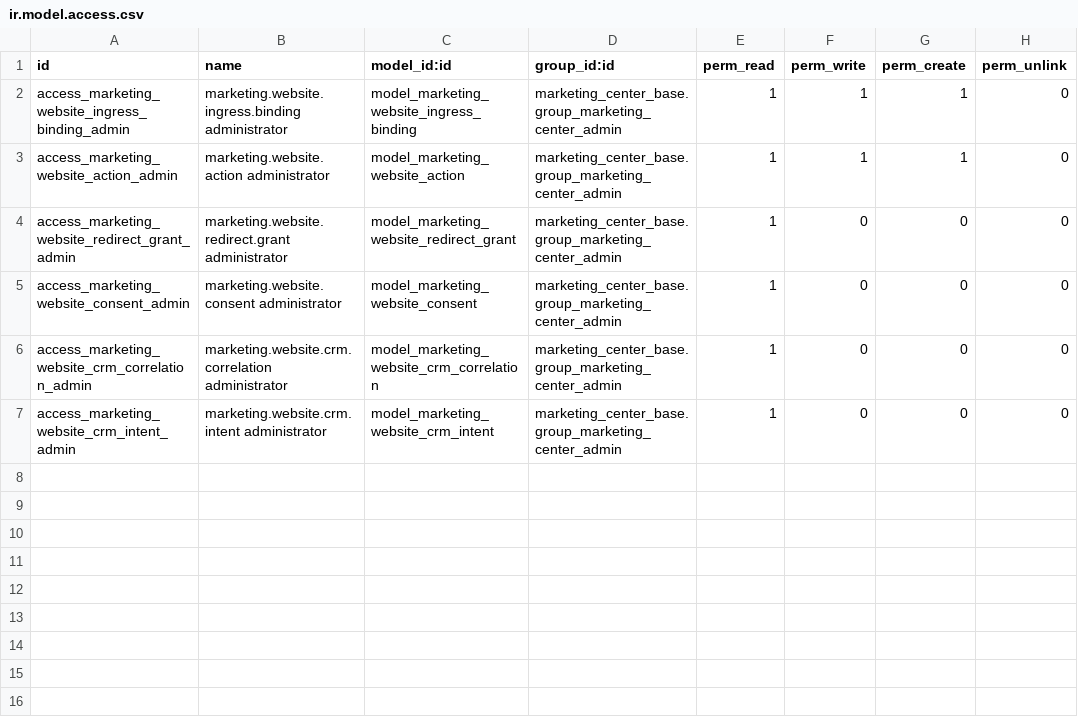
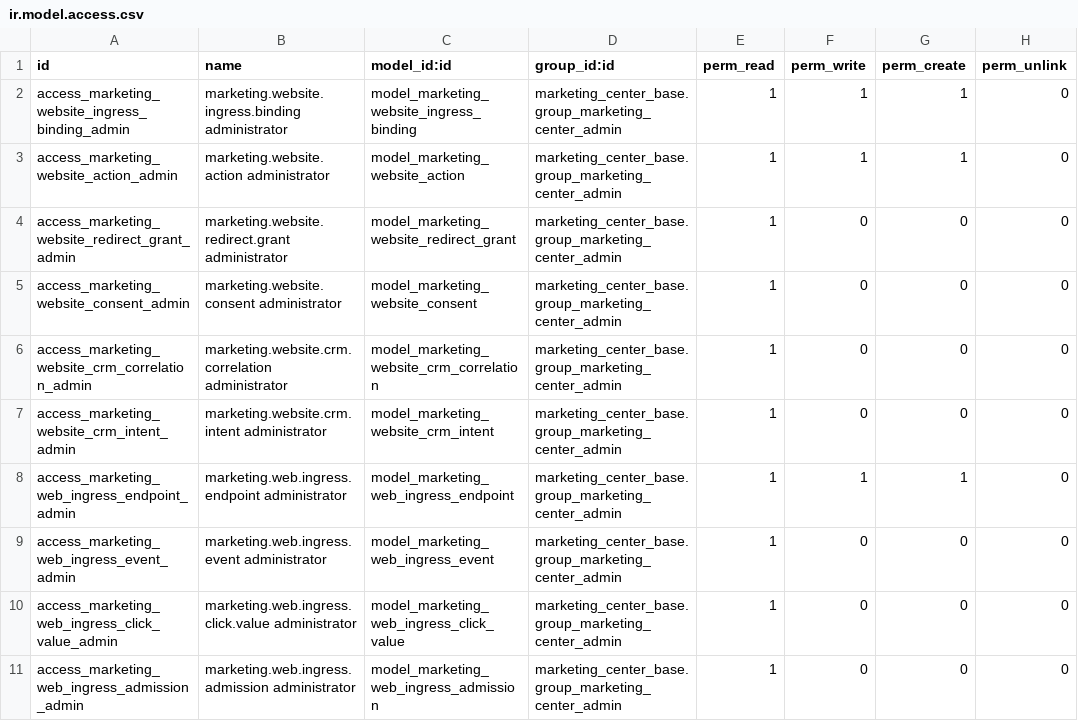
Before and after one commit to soloztech/marketing-center, a CSV file: marketing_center_website/security/ir.model.access.csv, drawn as a sheet; the diff names each change by its address in the sheet, - before the commit and + after, or states it on an @@ line.

Commit message:
[REF] Fold generic web ingress into Marketing Website

```diff
--- a/marketing_center_website/security/ir.model.access.csv
+++ b/marketing_center_website/security/ir.model.access.csv
+row 8: access_marketing_web_ingress_endpoint_admin | marketing.web.ingress.endpoint administrator | model_marketing_web_ingress_endpoint | marketing_center_base.group_marketing_center_admin | 1 | 1 | 1 | 0
+row 9: access_marketing_web_ingress_event_admin | marketing.web.ingress.event administrator | model_marketing_web_ingress_event | marketing_center_base.group_marketing_center_admin | 1 | 0 | 0 | 0
+row 10: access_marketing_web_ingress_click_value_admin | marketing.web.ingress.click.value administrator | model_marketing_web_ingress_click_value | marketing_center_base.group_marketing_center_admin | 1 | 0 | 0 | 0
+row 11: access_marketing_web_ingress_admission_admin | marketing.web.ingress.admission administrator | model_marketing_web_ingress_admission | marketing_center_base.group_marketing_center_admin | 1 | 0 | 0 | 0
```
Also changed, not shown: 53 other files.
